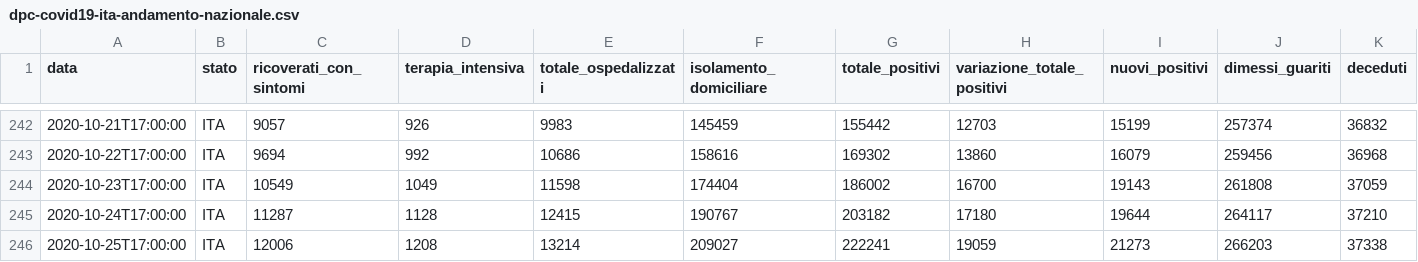
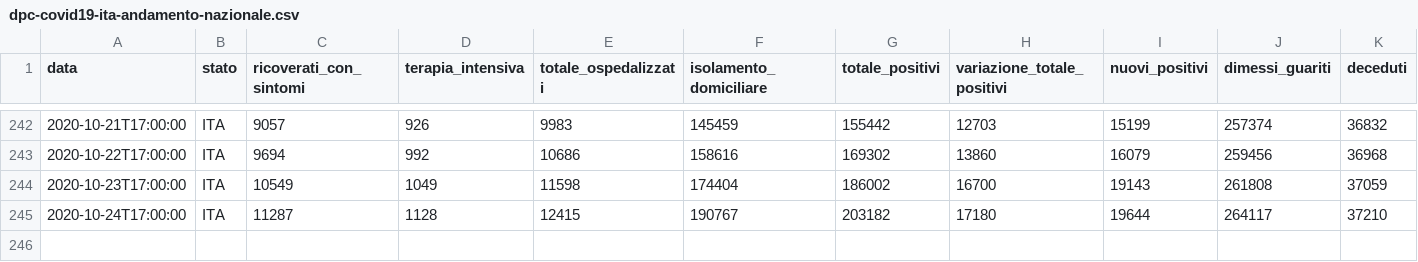
Before and after one commit to littefrido/COVID-19, a CSV file: dati-andamento-nazionale/dpc-covid19-ita-andamento-nazionale.csv, drawn as a sheet; only a part is shown, gaps mark what is left out; rows hold the shown columns only; the diff names each change by its address in the sheet, - before the commit and + after, or states it on an @@ line.

```diff
--- a/dati-andamento-nazionale/dpc-covid19-ita-andamento-nazionale.csv
+++ b/dati-andamento-nazionale/dpc-covid19-ita-andamento-nazionale.csv
-row 246: 2020-10-25T17:00:00 | ITA | 12006 | 1208 | 13214 | 209027 | 222241 | 19059 | 21273 | 266203 | 37338
```
Also changed, not shown: dati-province/dpc-covid19-ita-province-latest.csv, dati-regioni/dpc-covid19-ita-regioni-latest.csv, 34 other files.
